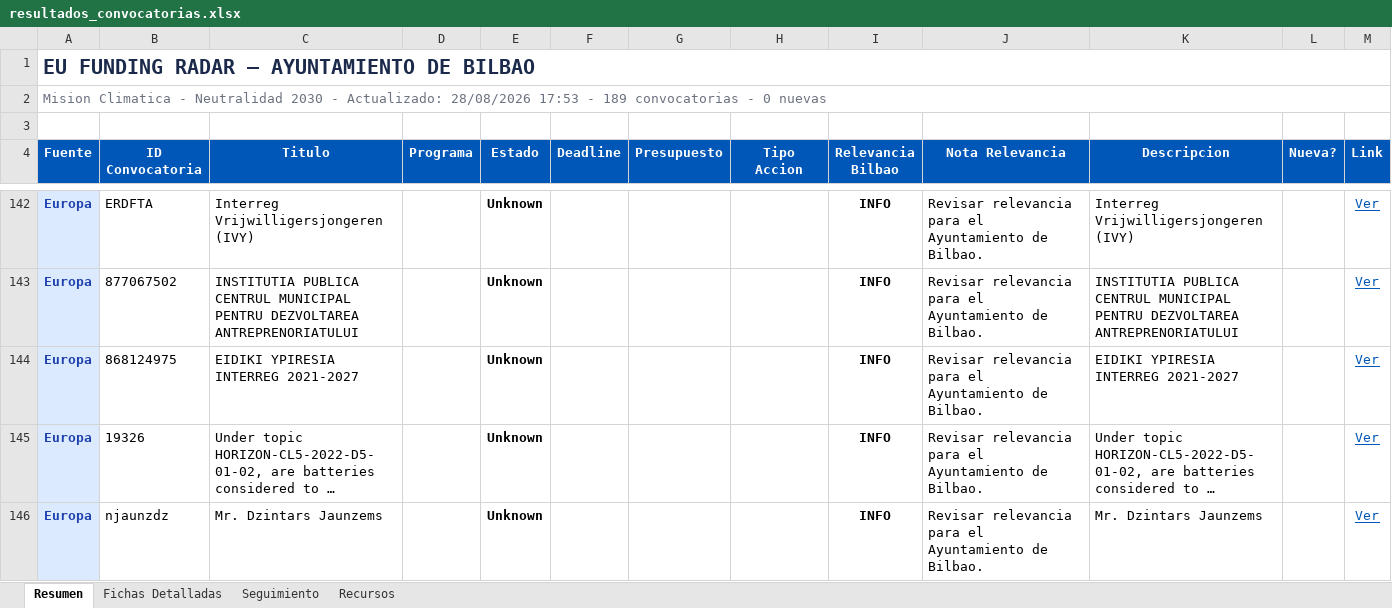
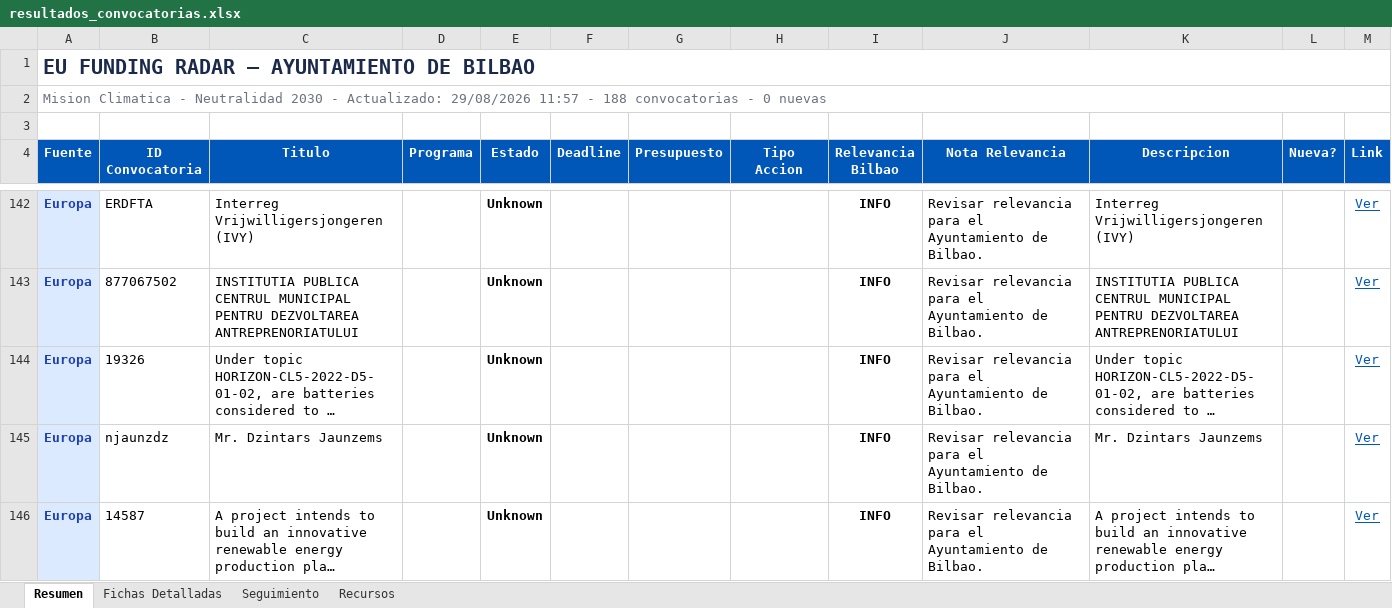
Before and after one commit to haguirre-lab/eu-funding-radar, an Excel workbook: docs/resultados_convocatorias.xlsx, sheet Resumen, drawn as a sheet; only a part is shown, gaps mark what is left out; the shorter side is filled out with more unchanged rows; long unchanged cells end in …; values as stored, in another font and other column widths than the file's, no borders; the diff names each change by its address in the sheet, - before the commit and + after, or states it on an @@ line.

```diff
--- a/docs/resultados_convocatorias.xlsx (sheet Resumen)
+++ b/docs/resultados_convocatorias.xlsx (sheet Resumen)
-A2 (Fuente): …- Actualizado: 28/08/2026 17:53 - 189 convocatorias -…
+A2 (Fuente): …- Actualizado: 29/08/2026 11:57 - 188 convocatorias -…
-row 144: Europa | 868124975 | EIDIKI YPIRESIA INTERREG 2021-2027 |  | Unknown |  |  |  | INFO | Revisar relevancia para el Ayuntamiento de Bilbao. | EIDIKI YPIRESIA INTERREG 2021-2027 |  | Ver
```
Also changed, not shown: sheet Fichas Detalladas, sheet Seguimiento, 3 other files.
